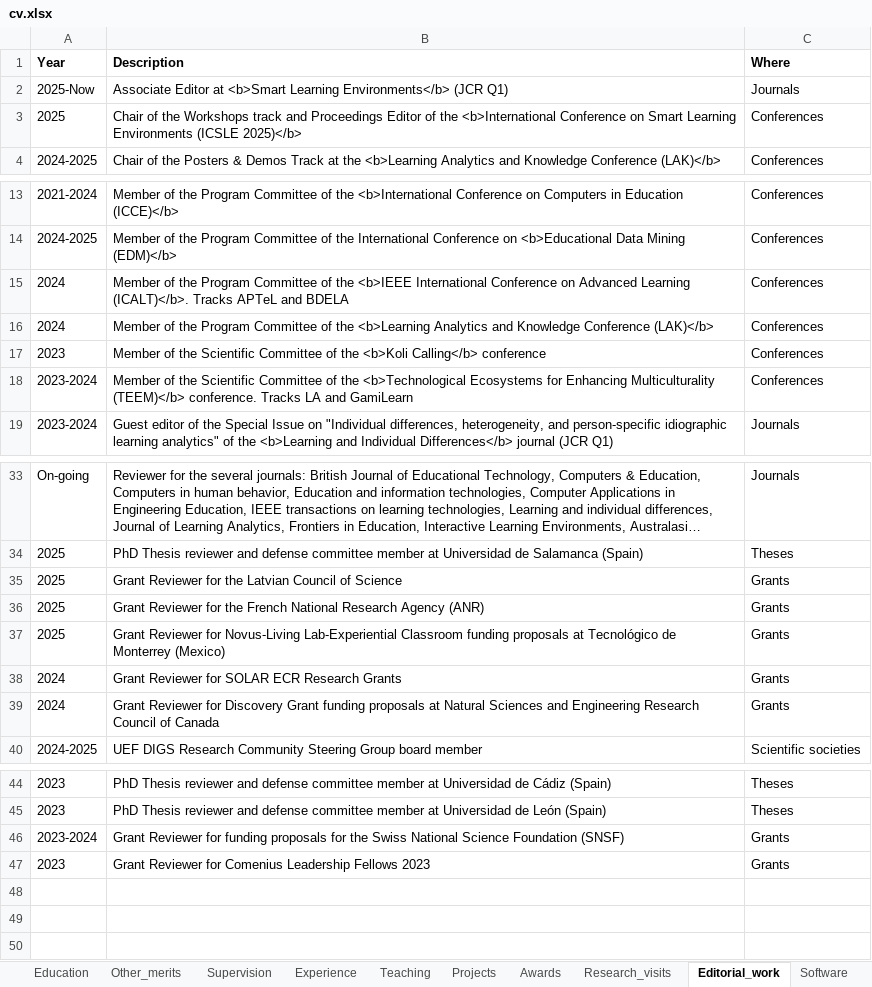
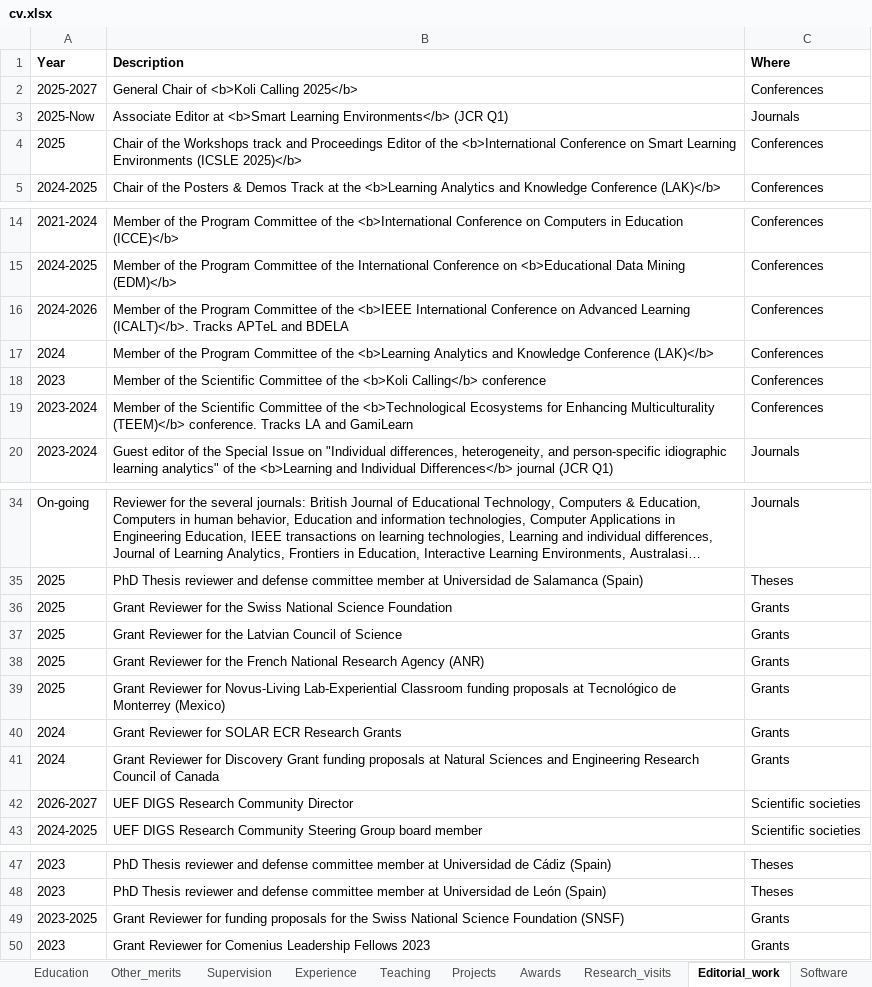
Before and after one commit to sonsoleslp/sonsoleslp.github.io, an Excel workbook: cv.xlsx, sheet Editorial_work, drawn as a sheet; only a part is shown, gaps mark what is left out; long unchanged cells end in …; values as stored, in another font and other column widths than the file's, no borders; charts and pictures not drawn; addresses are those after the commit; the diff names each change by its address in the sheet, - before the commit and + after, or states it on an @@ line.

```diff
--- a/cv.xlsx (sheet Editorial_work)
+++ b/cv.xlsx (sheet Editorial_work)
+row 2: 2025-2027 | General Chair of <b>Koli Calling 2025</b> | Conferences
-A16 (Year): 2024
+A16 (Year): 2024-2026
+row 36: 2025 | Grant Reviewer for the Swiss National Science Foundation | Grants
+row 42: 2026-2027 | UEF DIGS Research Community Director | Scientific societies
-A49 (Year): 2023-2024
+A49 (Year): 2023-2025
```
Also changed, not shown: sheet Publications, sheet Under review, sheet Teaching, sheet Other_merits, sheet Intro, formulas that keep their value, 17 other files.
